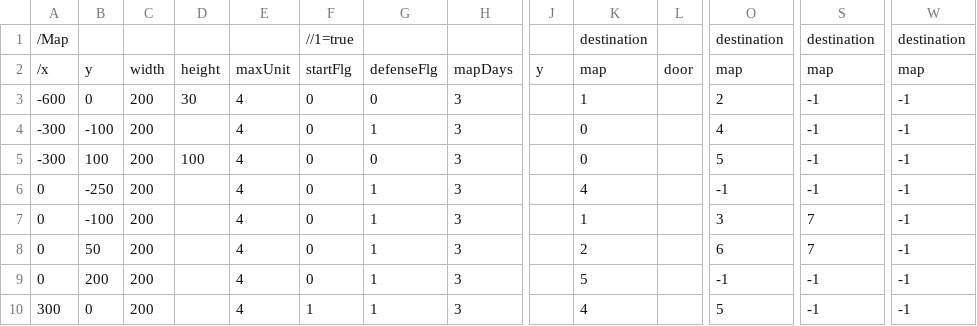
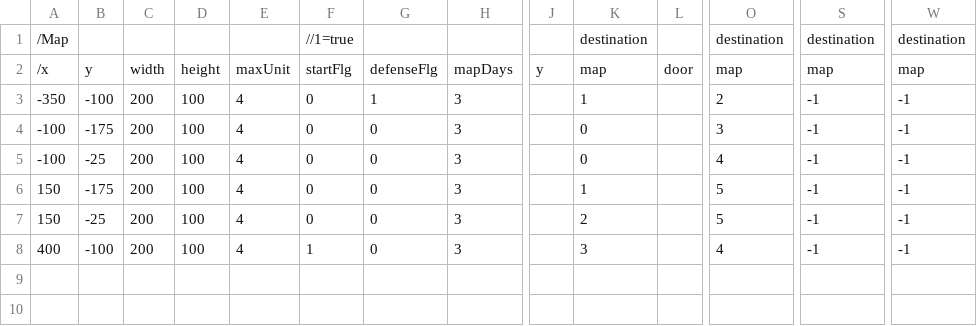
Before and after one commit to takeuchidaina/CircleProject_TowerDefense, a CSV file: Map/Map3.csv, drawn as a sheet; only a part is shown, gaps mark what is left out; removed rows and columns are numbered as before the commit, all else as after; rows hold the shown columns only; the diff names each change by its address in the sheet, - before the commit and + after, or states it on an @@ line.

```diff
--- a/Map/Map3.csv
+++ b/Map/Map3.csv
-A3: -600
+A3: -350
-B3: 0
+B3: -100
-D3: 30
+D3: 100
-G3: 0
+G3: 1
+row 4: -100 | -175 | 200 | 100 | 4 | 0 | 0 | 3 |  | 0 |  | 3 | -1 | -1
-A5: -300
+A5: -100
-B5: -100
+B5: -25
-D5: (empty)
+D5: 100
-G5: 1
+G5: 0
-A6: -300
+A6: 150
-B6: 100
+B6: -175
-K6: 0
+K6: 1
-A7: 0
+A7: 150
-B7: -250
+B7: -25
-D7: (empty)
+D7: 100
-G7: 1
+G7: 0
-K7: 4
+K7: 2
-O7: -1
+O7: 5
-row 7: 0 | -100 | 200 |  | 4 | 0 | 1 | 3 |  | 1 |  | 3 | 7 | -1
-row 8: 0 | 50 | 200 |  | 4 | 0 | 1 | 3 |  | 2 |  | 6 | 7 | -1
-row 9: 0 | 200 | 200 |  | 4 | 0 | 1 | 3 |  | 5 |  | -1 | -1 | -1
-A8: 300
+A8: 400
-B8: 0
+B8: -100
-D8: (empty)
+D8: 100
-G8: 1
+G8: 0
-K8: 4
+K8: 3
-O8: 5
+O8: 4
```
Also changed, not shown: Map/Map1.csv, Map/Map4.csv.
